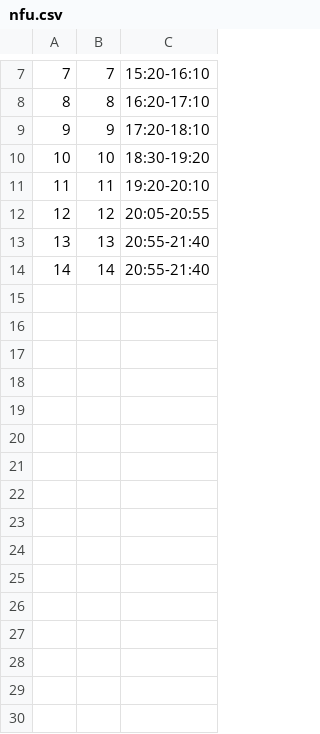
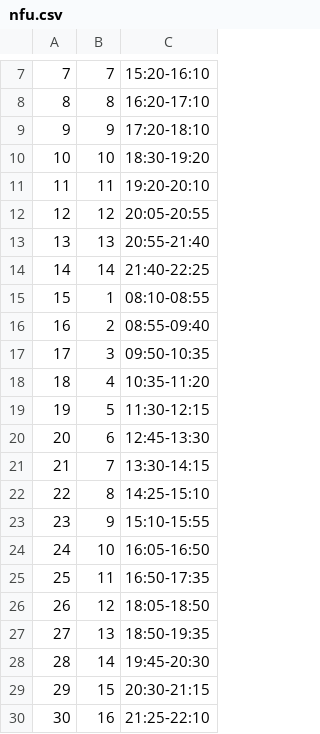
Before and after one commit to Yukaii/CrawlerMaster, a CSV file: lib/course_period/data/nfu.csv, drawn as a sheet; only a part is shown, gaps mark what is left out.

Commit message:
fix nfu period data

```diff
--- a/lib/course_period/data/nfu.csv
+++ b/lib/course_period/data/nfu.csv
@@ -13,2 +13,18 @@
 13,13,20:55-21:40
-14,14,20:55-21:40
+14,14,21:40-22:25
+15,1,08:10-08:55
+16,2,08:55-09:40
+17,3,09:50-10:35
+18,4,10:35-11:20
+19,5,11:30-12:15
+20,6,12:45-13:30
+21,7,13:30-14:15
+22,8,14:25-15:10
+23,9,15:10-15:55
+24,10,16:05-16:50
+25,11,16:50-17:35
+26,12,18:05-18:50
+27,13,18:50-19:35
+28,14,19:45-20:30
+29,15,20:30-21:15
+30,16,21:25-22:10
```
Also changed, not shown: 1 other file.
